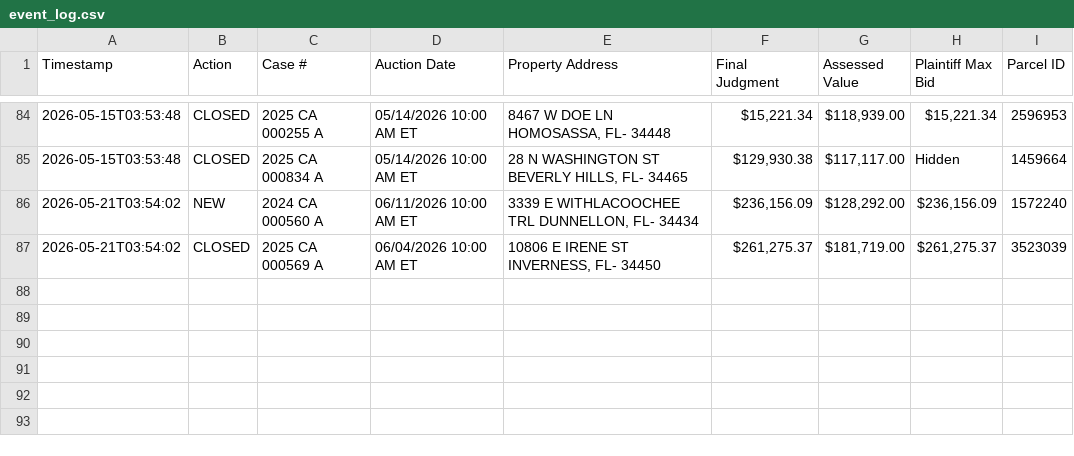
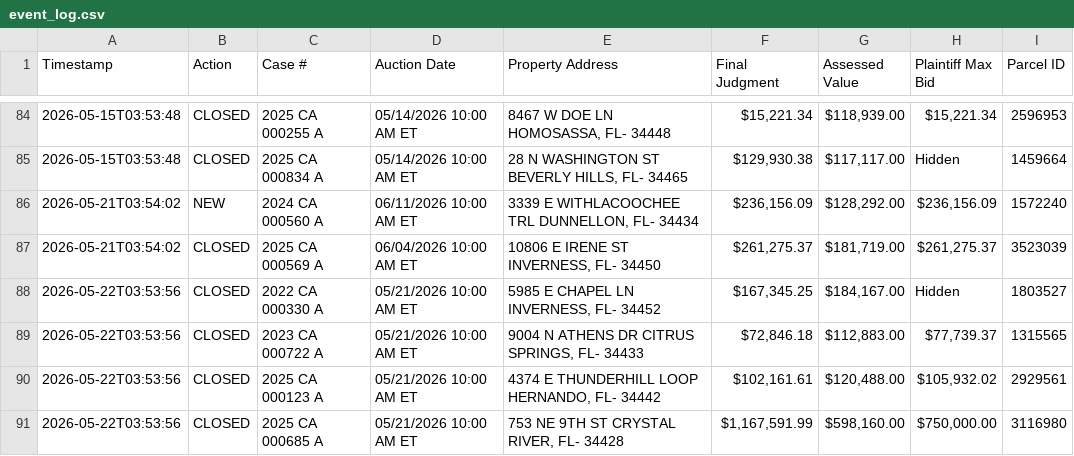
Before and after one commit to figlesias7/realforeclose-citrus, a CSV file: data/event_log.csv, drawn as a sheet; only a part is shown, gaps mark what is left out.

```diff
--- a/data/event_log.csv
+++ b/data/event_log.csv
@@ -87 +87,5 @@ Timestamp,Action,Case #,Auction Date,Property Address,Final Judgment,Assessed Va
 2026-05-21T03:54:02,CLOSED,2025 CA 000569 A,06/04/2026 10:00 AM ET,"10806 E IRENE ST INVERNESS, FL- 34450","$261,275.37","$181,719.00","$261,275.37",3523039
+2026-05-22T03:53:56,CLOSED,2022 CA 000330 A,05/21/2026 10:00 AM ET,"5985 E CHAPEL LN INVERNESS, FL- 34452","$167,345.25","$184,167.00",Hidden,1803527
+2026-05-22T03:53:56,CLOSED,2023 CA 000722 A,05/21/2026 10:00 AM ET,"9004 N ATHENS DR CITRUS SPRINGS, FL- 34433","$72,846.18","$112,883.00","$77,739.37",1315565
+2026-05-22T03:53:56,CLOSED,2025 CA 000123 A,05/21/2026 10:00 AM ET,"4374 E THUNDERHILL LOOP HERNANDO, FL- 34442","$102,161.61","$120,488.00","$105,932.02",2929561
+2026-05-22T03:53:56,CLOSED,2025 CA 000685 A,05/21/2026 10:00 AM ET,"753 NE 9TH ST CRYSTAL RIVER, FL- 34428","$1,167,591.99","$598,160.00","$750,000.00",3116980
```
Also changed, not shown: 3 other files.
